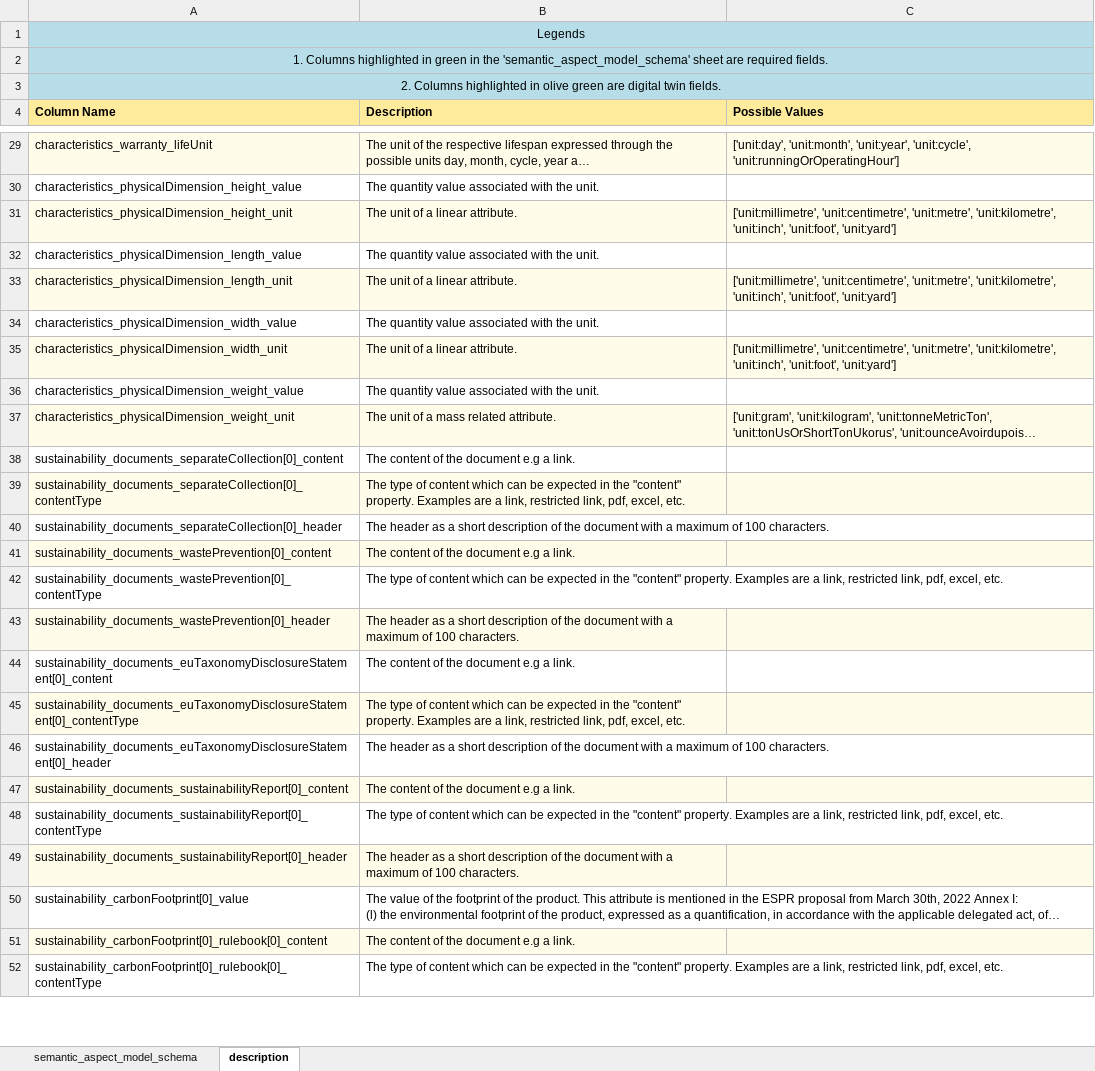
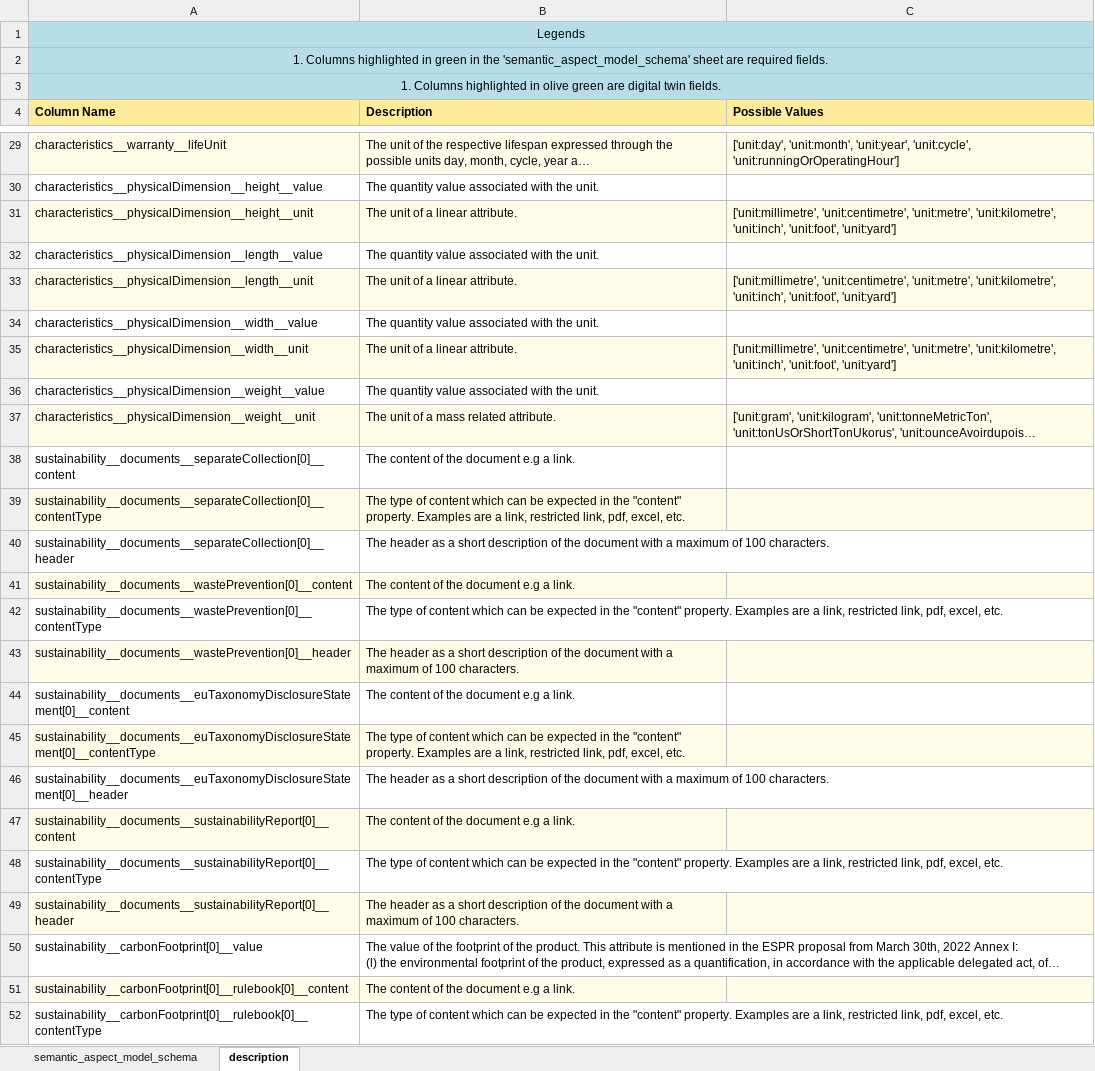
Before and after one commit to dataspacesolutions/sldt-semantic-models, an Excel workbook: excel_reporting_templates/BatteryPass-6.0.0-schema-reporting_template.xlsx, sheet description, drawn as a sheet; only a part is shown, gaps mark what is left out; long unchanged cells end in …; values as stored, in another font and other column widths than the file's, no borders; the diff covers the shown part only; the diff names each change by its address in the sheet, - before the commit and + after, or states it on an @@ line.

```diff
--- a/excel_reporting_templates/BatteryPass-6.0.0-schema-reporting_template.xlsx (sheet description)
+++ b/excel_reporting_templates/BatteryPass-6.0.0-schema-reporting_template.xlsx (sheet description)
-A3 (Column Name): 2. Columns highlighted…
+A3 (Column Name): 1. Columns highlighted…
-A29 (Column Name): characteristics_warranty_lifeUnit
+A29 (Column Name): characteristics__warranty__lifeUnit
-A30 (Column Name): characteristics_physicalDimension_height_value
+A30 (Column Name): characteristics__physicalDimension__height__value
-A31 (Column Name): characteristics_physicalDimension_height_unit
+A31 (Column Name): characteristics__physicalDimension__height__unit
-A32 (Column Name): characteristics_physicalDimension_length_value
+A32 (Column Name): characteristics__physicalDimension__length__value
-A33 (Column Name): characteristics_physicalDimension_length_unit
+A33 (Column Name): characteristics__physicalDimension__length__unit
-A34 (Column Name): characteristics_physicalDimension_width_value
+A34 (Column Name): characteristics__physicalDimension__width__value
-A35 (Column Name): characteristics_physicalDimension_width_unit
+A35 (Column Name): characteristics__physicalDimension__width__unit
-A36 (Column Name): characteristics_physicalDimension_weight_value
+A36 (Column Name): characteristics__physicalDimension__weight__value
-A37 (Column Name): characteristics_physicalDimension_weight_unit
+A37 (Column Name): characteristics__physicalDimension__weight__unit
-A38 (Column Name): sustainability_documents_separateCollection[0]_content
+A38 (Column Name): sustainability__documents__separateCollection[0]__content
-A39 (Column Name): sustainability_documents_separateCollection[0]_contentType
+A39 (Column Name): sustainability__documents__separateCollection[0]__contentType
-A40 (Column Name): sustainability_documents_separateCollection[0]_header
+A40 (Column Name): sustainability__documents__separateCollection[0]__header
-A41 (Column Name): sustainability_documents_wastePrevention[0]_content
+A41 (Column Name): sustainability__documents__wastePrevention[0]__content
-A42 (Column Name): sustainability_documents_wastePrevention[0]_contentType
+A42 (Column Name): sustainability__documents__wastePrevention[0]__contentType
-A43 (Column Name): sustainability_documents_wastePrevention[0]_header
+A43 (Column Name): sustainability__documents__wastePrevention[0]__header
-A44 (Column Name): sustainability_documents_euTaxonomyDisclosureStatement[0]_content
+A44 (Column Name): sustainability__documents__euTaxonomyDisclosureStatement[0]__content
-A45 (Column Name): sustainability_documents_euTaxonomyDisclosureStatement[0]_contentType
+A45 (Column Name): sustainability__documents__euTaxonomyDisclosureStatement[0]__contentType
-A46 (Column Name): sustainability_documents_euTaxonomyDisclosureStatement[0]_header
+A46 (Column Name): sustainability__documents__euTaxonomyDisclosureStatement[0]__header
-A47 (Column Name): sustainability_documents_sustainabilityReport[0]_content
+A47 (Column Name): sustainability__documents__sustainabilityReport[0]__content
-A48 (Column Name): sustainability_documents_sustainabilityReport[0]_contentType
+A48 (Column Name): sustainability__documents__sustainabilityReport[0]__contentType
-A49 (Column Name): sustainability_documents_sustainabilityReport[0]_header
+A49 (Column Name): sustainability__documents__sustainabilityReport[0]__header
-A50 (Column Name): sustainability_carbonFootprint[0]_value
+A50 (Column Name): sustainability__carbonFootprint[0]__value
-A51 (Column Name): sustainability_carbonFootprint[0]_rulebook[0]_content
+A51 (Column Name): sustainability__carbonFootprint[0]__rulebook[0]__content
-A52 (Column Name): sustainability_carbonFootprint[0]_rulebook[0]_contentType
+A52 (Column Name): sustainability__carbonFootprint[0]__rulebook[0]__contentType
```
Also changed, not shown: 266 edited cells elsewhere in this sheet, sheet semantic_aspect_model_schema, excel_reporting_templates/BatteryPass-4.0.0-schema-reporting_template.xlsx, excel_reporting_templates/BatteryPass-5.0.0-schema-reporting_template.xlsx, 14 other files.
